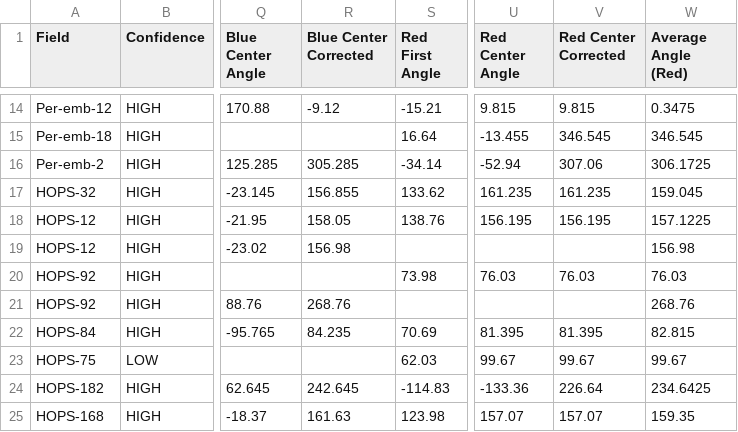
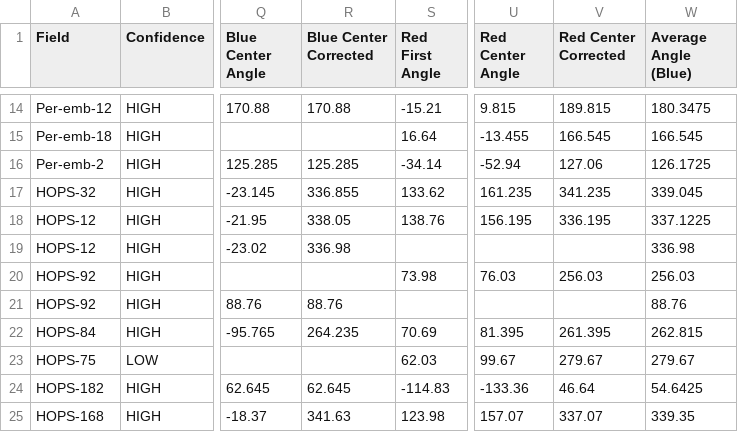
Before and after one commit to ryguy2k4/hops-research, a CSV file: data/input/notes.csv, drawn as a sheet; only a part is shown, gaps mark what is left out; the diff covers the shown part only; the diff names each change by its address in the sheet, - before the commit and + after, or states it on an @@ line.

```diff
--- a/data/input/notes.csv
+++ b/data/input/notes.csv
-W1: Average Angle (Red)
+W1: Average Angle (Blue)
-R14 (Blue Center Corrected): -9.12
+R14 (Blue Center Corrected): 170.88
-V14 (Red Center Corrected): 9.815
+V14 (Red Center Corrected): 189.815
-W14 (Average Angle (Blue)): 0.3475
+W14 (Average Angle (Blue)): 180.3475
-V15 (Red Center Corrected): 346.545
+V15 (Red Center Corrected): 166.545
-W15 (Average Angle (Blue)): 346.545
+W15 (Average Angle (Blue)): 166.545
-R16 (Blue Center Corrected): 305.285
+R16 (Blue Center Corrected): 125.285
-V16 (Red Center Corrected): 307.06
+V16 (Red Center Corrected): 127.06
-W16 (Average Angle (Blue)): 306.1725
+W16 (Average Angle (Blue)): 126.1725
-R17 (Blue Center Corrected): 156.855
+R17 (Blue Center Corrected): 336.855
-V17 (Red Center Corrected): 161.235
+V17 (Red Center Corrected): 341.235
-W17 (Average Angle (Blue)): 159.045
+W17 (Average Angle (Blue)): 339.045
-R18 (Blue Center Corrected): 158.05
+R18 (Blue Center Corrected): 338.05
-V18 (Red Center Corrected): 156.195
+V18 (Red Center Corrected): 336.195
-W18 (Average Angle (Blue)): 157.1225
+W18 (Average Angle (Blue)): 337.1225
-R19 (Blue Center Corrected): 156.98
+R19 (Blue Center Corrected): 336.98
-W19 (Average Angle (Blue)): 156.98
+W19 (Average Angle (Blue)): 336.98
-V20 (Red Center Corrected): 76.03
+V20 (Red Center Corrected): 256.03
-W20 (Average Angle (Blue)): 76.03
+W20 (Average Angle (Blue)): 256.03
-R21 (Blue Center Corrected): 268.76
+R21 (Blue Center Corrected): 88.76
-W21 (Average Angle (Blue)): 268.76
+W21 (Average Angle (Blue)): 88.76
-R22 (Blue Center Corrected): 84.235
+R22 (Blue Center Corrected): 264.235
-V22 (Red Center Corrected): 81.395
+V22 (Red Center Corrected): 261.395
-W22 (Average Angle (Blue)): 82.815
+W22 (Average Angle (Blue)): 262.815
-V23 (Red Center Corrected): 99.67
+V23 (Red Center Corrected): 279.67
-W23 (Average Angle (Blue)): 99.67
+W23 (Average Angle (Blue)): 279.67
-R24 (Blue Center Corrected): 242.645
+R24 (Blue Center Corrected): 62.645
-V24 (Red Center Corrected): 226.64
+V24 (Red Center Corrected): 46.64
-W24 (Average Angle (Blue)): 234.6425
+W24 (Average Angle (Blue)): 54.6425
-R25 (Blue Center Corrected): 161.63
+R25 (Blue Center Corrected): 341.63
-V25 (Red Center Corrected): 157.07
+V25 (Red Center Corrected): 337.07
-W25 (Average Angle (Blue)): 159.35
+W25 (Average Angle (Blue)): 339.35
```
Also changed, not shown: 93 edited cells elsewhere in this file, data/output/data_by_outflow.csv, data/output/outflow_data.csv, 26 other files.
